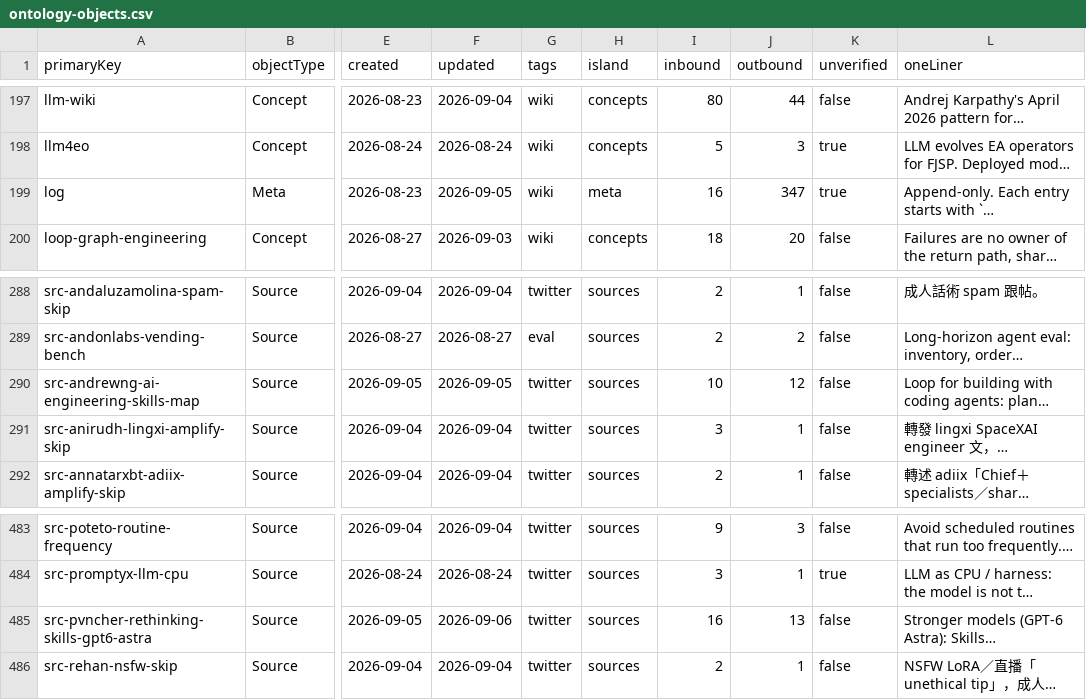
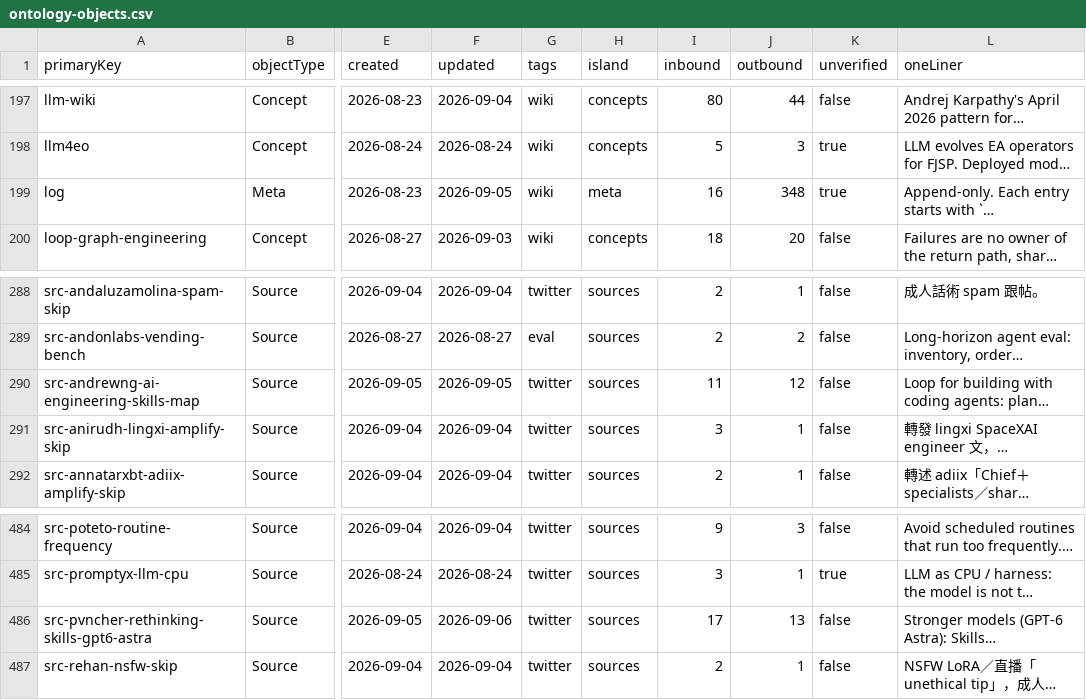
Before and after one commit to elan7192/second-brain, a CSV file: output/ontology-objects.csv, drawn as a sheet; only a part is shown, gaps mark what is left out; long unchanged cells end in …; addresses are those after the commit; the diff covers the shown part only; the diff names each change by its address in the sheet, - before the commit and + after, or states it on an @@ line.

```diff
--- a/output/ontology-objects.csv
+++ b/output/ontology-objects.csv
-J199 (outbound): 347
+J199 (outbound): 348
-I290 (inbound): 10
+I290 (inbound): 11
-I486 (inbound): 16
+I486 (inbound): 17
```
Also changed, not shown: 1 added row and 7 edited cells elsewhere in this file, wiki/claims.csv, 6 other files.
